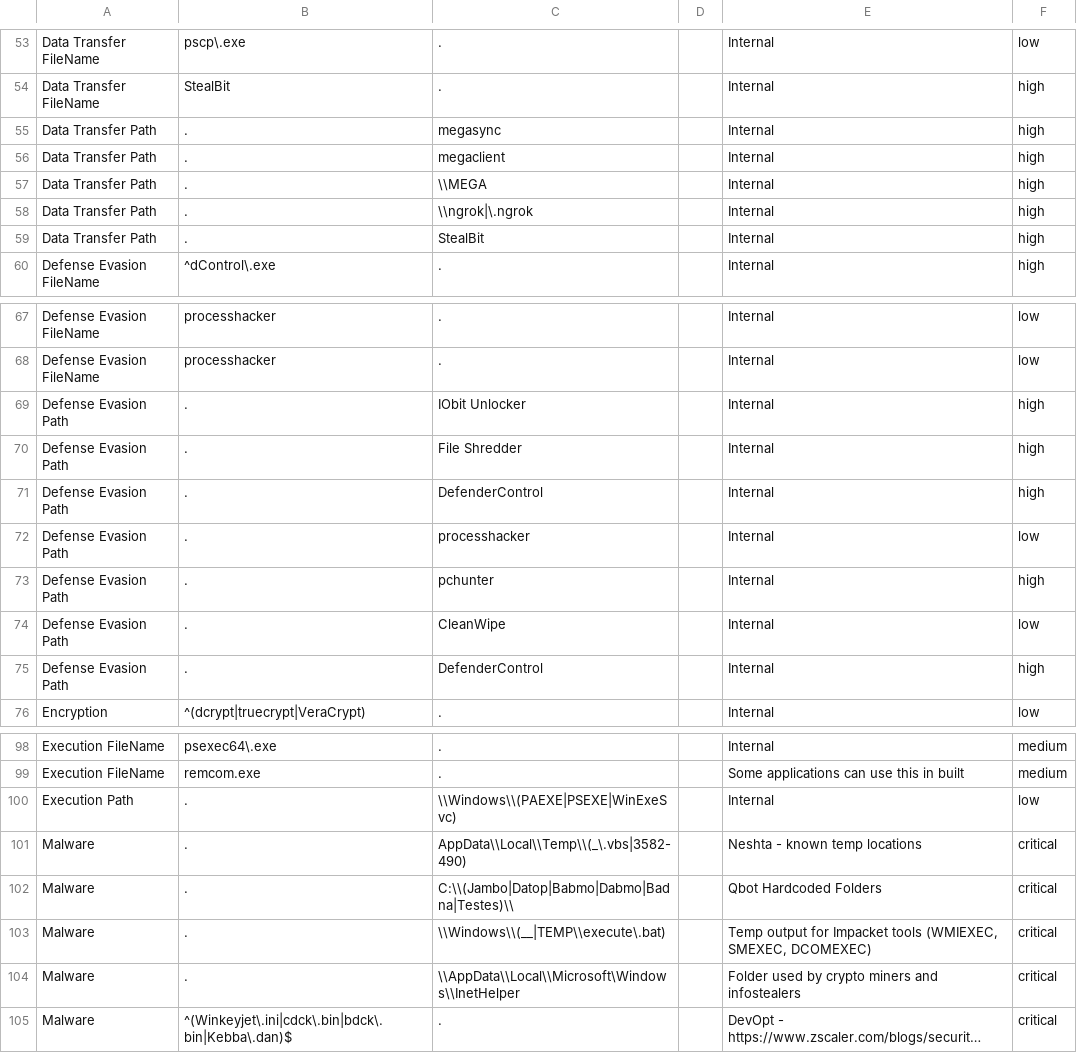
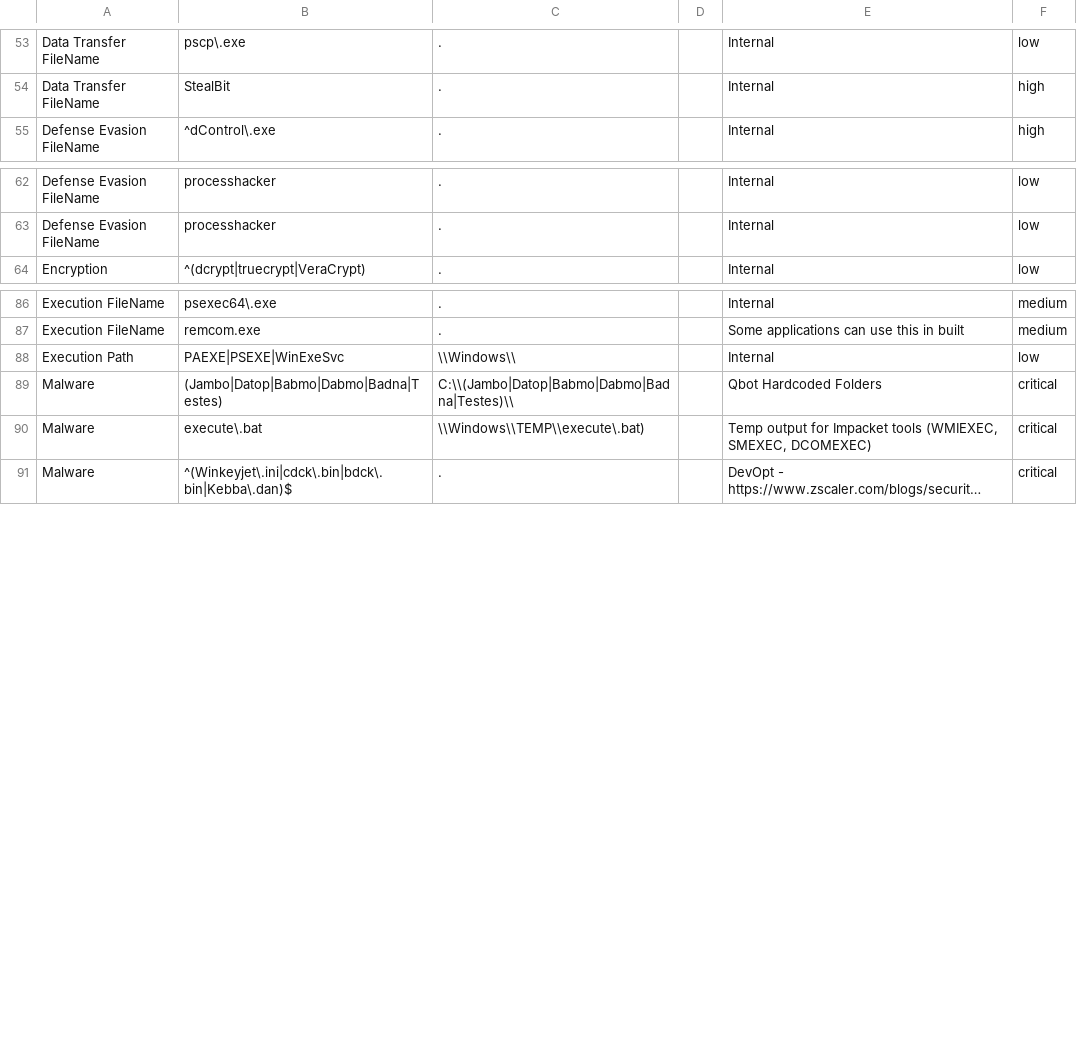
Before and after one commit to mgreen27/DetectRaptor, a CSV file: csv/MFT.csv, drawn as a sheet; only a part is shown, gaps mark what is left out; long unchanged cells end in …; removed rows and columns are numbered as before the commit, all else as after; the diff covers the shown part only; the diff names each change by its address in the sheet, - before the commit and + after, or states it on an @@ line.

Commit message:
Update MFT.csv

```diff
--- a/csv/MFT.csv
+++ b/csv/MFT.csv
-row 55: Data Transfer Path | . | megasync |  | Internal | high
-row 56: Data Transfer Path | . | megaclient |  | Internal | high
-row 57: Data Transfer Path | . | \\MEGA |  | Internal | high
-row 58: Data Transfer Path | . | \\ngrok|\.ngrok |  | Internal | high
-row 59: Data Transfer Path | . | StealBit |  | Internal | high
-row 69: Defense Evasion Path | . | IObit Unlocker |  | Internal | high
-row 70: Defense Evasion Path | . | File Shredder |  | Internal | high
-row 71: Defense Evasion Path | . | DefenderControl |  | Internal | high
-row 72: Defense Evasion Path | . | processhacker |  | Internal | low
-row 73: Defense Evasion Path | . | pchunter |  | Internal | high
-row 74: Defense Evasion Path | . | CleanWipe |  | Internal | low
-row 75: Defense Evasion Path | . | DefenderControl |  | Internal | high
-B88: .
+B88: PAEXE|PSEXE|WinExeSvc
-C88: \\Windows\\(PAEXE|PSEXE|WinExeSvc)
+C88: \\Windows\\
-row 101: Malware | . | AppData\\Local\\Temp\\(_\.vbs|3582-490) |  | Neshta - known temp locations | critical
-B89: .
+B89: (Jambo|Datop|Babmo|Dabmo|Badna|Testes)
-B90: .
+B90: execute\.bat
-C90: \\Windows\\(__|TEMP\\execute\.bat)
+C90: \\Windows\\TEMP\\execute\.bat)
-row 104: Malware | . | \\AppData\\Local\\Microsoft\Windows\\InetHelper |  | Folder used by crypto miners and infostealers | critical
```
Also changed, not shown: 12 edited cells elsewhere in this file.
